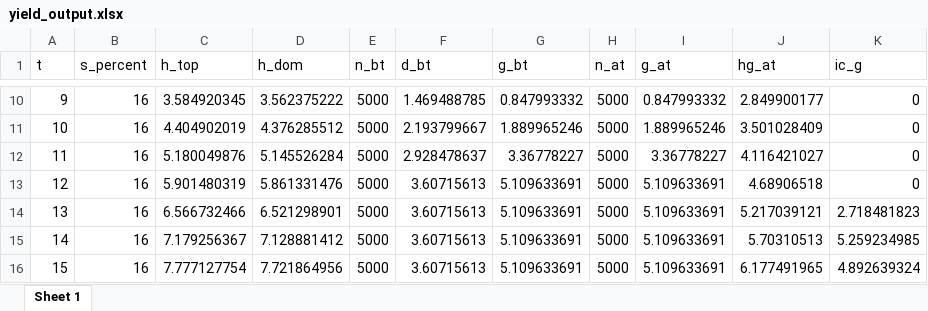
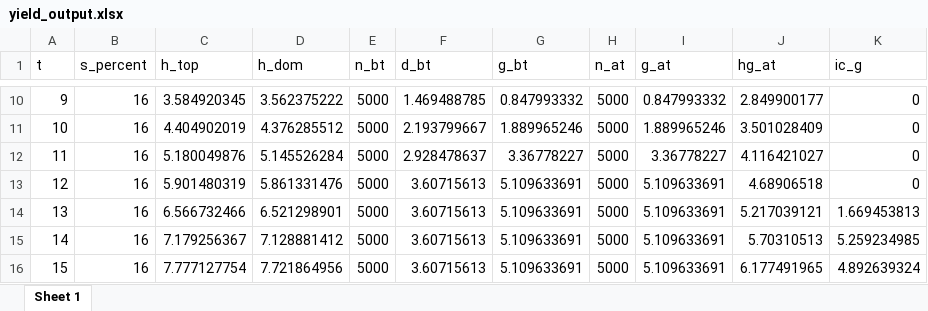
Before and after one commit to etiennethomassen/opbrengsttabel_douglas_R, an Excel workbook: out/yield_output.xlsx, sheet Sheet 1, drawn as a sheet; only a part is shown, gaps mark what is left out; values as stored, in another font and other column widths than the file's, no borders; the diff names each change by its address in the sheet, - before the commit and + after, or states it on an @@ line.

Commit message:
Basal area increment now inline with excel

```diff
--- a/out/yield_output.xlsx (sheet Sheet 1)
+++ b/out/yield_output.xlsx (sheet Sheet 1)
-K14 (ic_g): 2.718481823
+K14 (ic_g): 1.669453813
```
Also changed, not shown: 5 other files.
